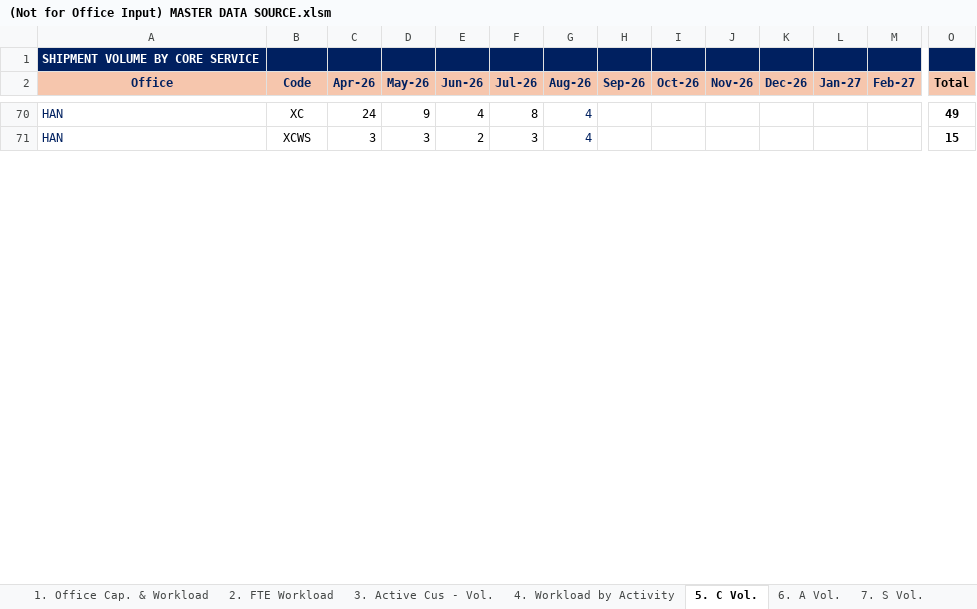
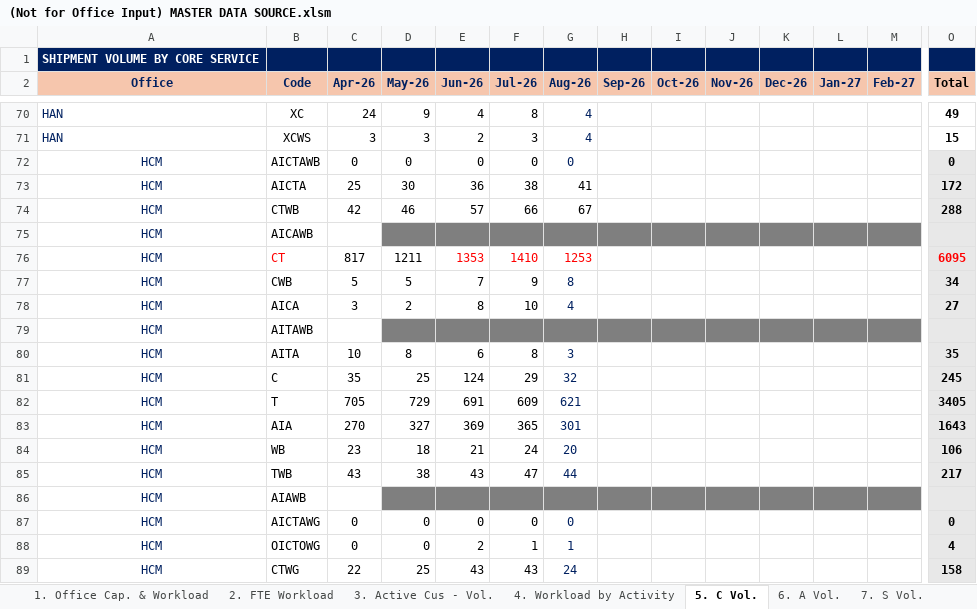
Before and after one commit to NgocYlvn/cs_workload_capacity_2026FY, an Excel workbook: (Not for Office Input) MASTER DATA SOURCE.xlsm, sheet 5. C Vol., drawn as a sheet; only a part is shown, gaps mark what is left out; values as stored, in another font and other column widths than the file's, no borders; conditional formats not drawn; rows hold the shown columns only; the diff covers the shown part only; the diff names each change by its address in the sheet, - before the commit and + after, or states it on an @@ line.

Commit message:
Add files via upload

```diff
--- a/(Not for Office Input) MASTER DATA SOURCE.xlsm (sheet 5. C Vol.)
+++ b/(Not for Office Input) MASTER DATA SOURCE.xlsm (sheet 5. C Vol.)
+row 72: HCM | AICTAWB | 0 | 0 | 0 | 0 | 0 |  |  |  |  |  |  | 0
+row 73: HCM | AICTA | 25 | 30 | 36 | 38 | 41 |  |  |  |  |  |  | 172
+row 74: HCM | CTWB | 42 | 46 | 57 | 66 | 67 |  |  |  |  |  |  | 288
+row 75: HCM | AICAWB
+row 76: HCM | CT | 817 | 1211 | 1353 | 1410 | 1253 |  |  |  |  |  |  | 6095
+row 77: HCM | CWB | 5 | 5 | 7 | 9 | 8 |  |  |  |  |  |  | 34
+row 78: HCM | AICA | 3 | 2 | 8 | 10 | 4 |  |  |  |  |  |  | 27
+row 79: HCM | AITAWB
+row 80: HCM | AITA | 10 | 8 | 6 | 8 | 3 |  |  |  |  |  |  | 35
+row 81: HCM | C | 35 | 25 | 124 | 29 | 32 |  |  |  |  |  |  | 245
+row 82: HCM | T | 705 | 729 | 691 | 609 | 621 |  |  |  |  |  |  | 3405
+row 83: HCM | AIA | 270 | 327 | 369 | 365 | 301 |  |  |  |  |  |  | 1643
+row 84: HCM | WB | 23 | 18 | 21 | 24 | 20 |  |  |  |  |  |  | 106
+row 85: HCM | TWB | 43 | 38 | 43 | 47 | 44 |  |  |  |  |  |  | 217
+row 86: HCM | AIAWB
+row 87: HCM | AICTAWG | 0 | 0 | 0 | 0 | 0 |  |  |  |  |  |  | 0
+row 88: HCM | OICTOWG | 0 | 0 | 2 | 1 | 1 |  |  |  |  |  |  | 4
+row 89: HCM | CTWG | 22 | 25 | 43 | 43 | 24 |  |  |  |  |  |  | 158
```
Also changed, not shown: 99 added rows elsewhere in this sheet.
